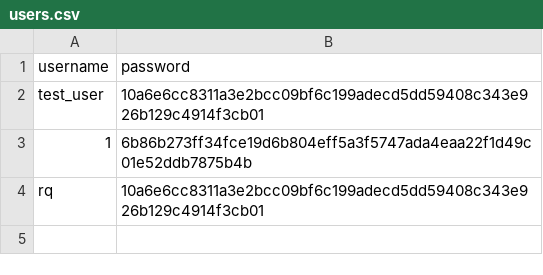
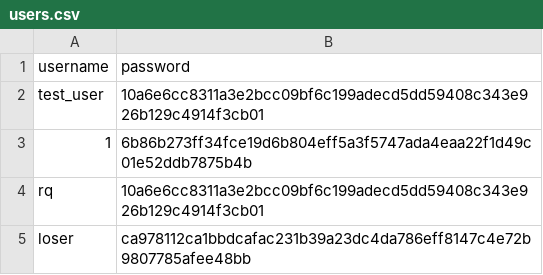
Before and after one commit to UCAS-John/mini-phone, a CSV file: data/users.csv, drawn as a sheet; the diff names each change by its address in the sheet, - before the commit and + after, or states it on an @@ line.

```diff
--- a/data/users.csv
+++ b/data/users.csv
+row 5: loser | ca978112ca1bbdcafac231b39a23dc4da786eff8147c4e72b9807785afee48bb
```
Also changed, not shown: 1 other file.
